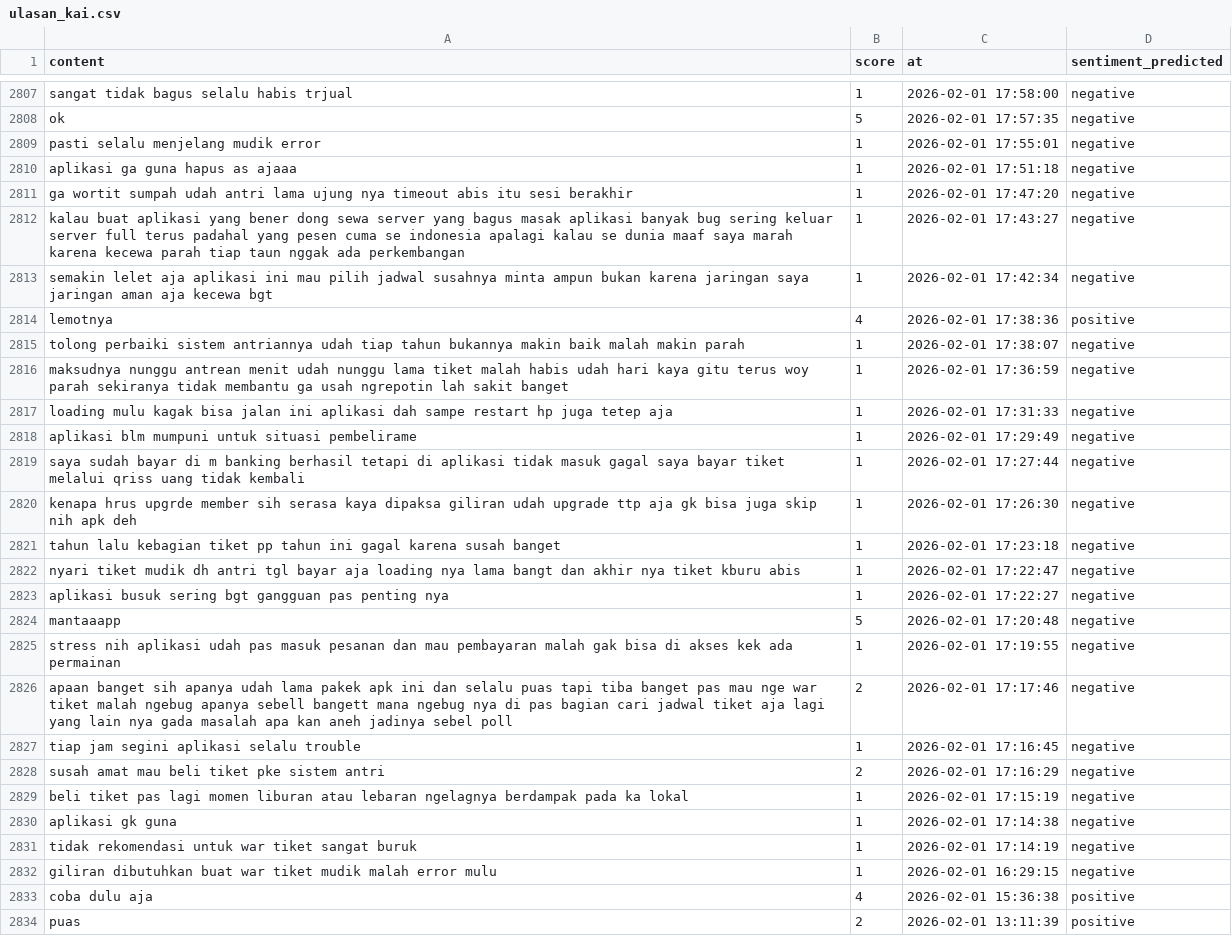
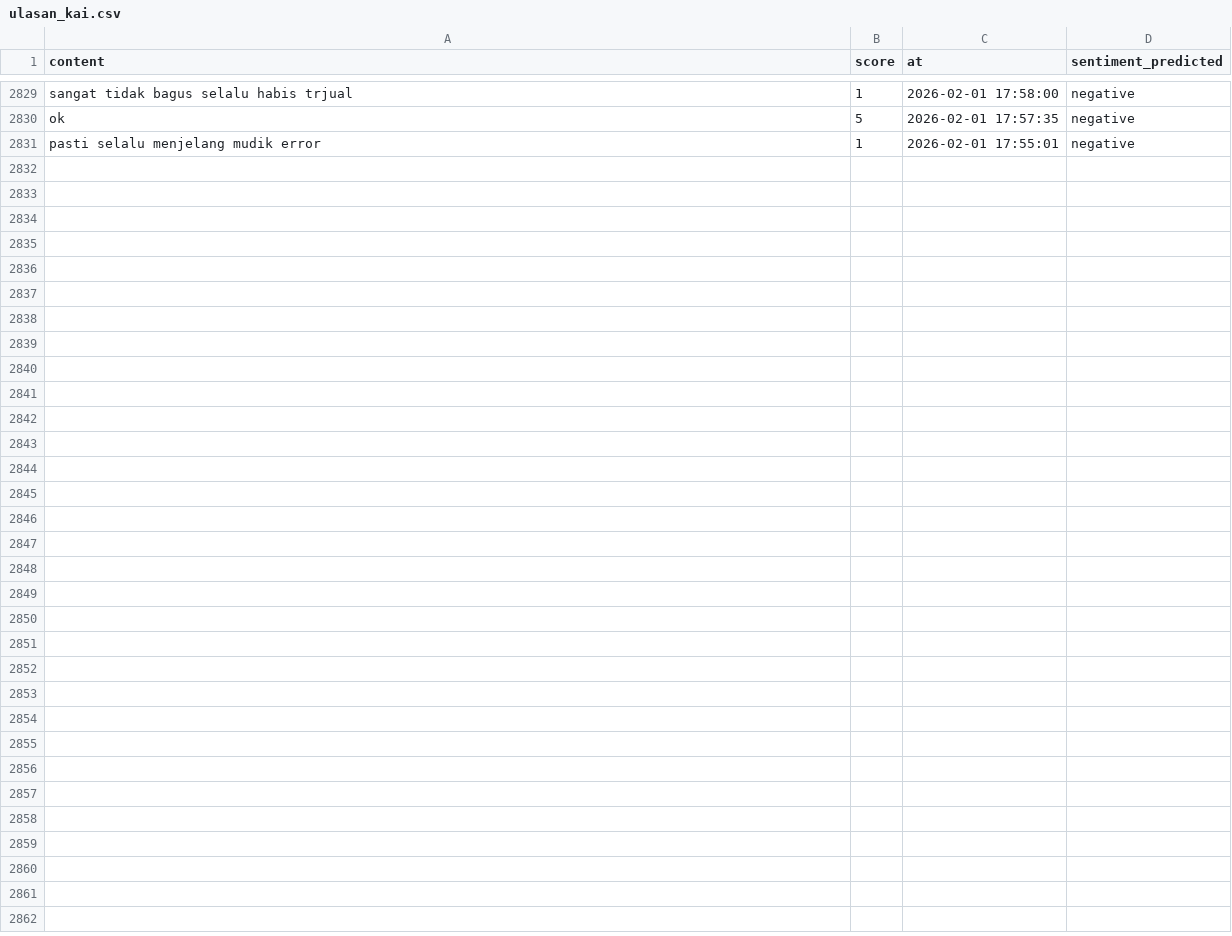
Before and after one commit to muzakky03/ambil_ulasan_kai, a CSV file: data/ulasan_kai.csv, drawn as a sheet; only a part is shown, gaps mark what is left out; removed rows and columns are numbered as before the commit, all else as after; the diff covers the shown part only; the diff names each change by its address in the sheet, - before the commit and + after, or states it on an @@ line.

```diff
--- a/data/ulasan_kai.csv
+++ b/data/ulasan_kai.csv
-row 2810: aplikasi ga guna hapus as ajaaa | 1 | 2026-02-01 17:51:18 | negative
-row 2811: ga wortit sumpah udah antri lama ujung nya timeout abis itu sesi berakhir | 1 | 2026-02-01 17:47:20 | negative
-row 2812: kalau buat aplikasi yang bener dong sewa server yang bagus masak aplikasi banyak bug sering keluar server full terus padahal yang pesen cuma se indonesia apalagi kalau se dunia maaf saya marah karena kecewa parah tiap taun nggak ada perkembangan | 1 | 2026-02-01 17:43:27 | negative
-row 2813: semakin lelet aja aplikasi ini mau pilih jadwal susahnya minta ampun bukan karena jaringan saya jaringan aman aja kecewa bgt | 1 | 2026-02-01 17:42:34 | negative
-row 2814: lemotnya | 4 | 2026-02-01 17:38:36 | positive
-row 2815: tolong perbaiki sistem antriannya udah tiap tahun bukannya makin baik malah makin parah | 1 | 2026-02-01 17:38:07 | negative
-row 2816: maksudnya nunggu antrean menit udah nunggu lama tiket malah habis udah hari kaya gitu terus woy parah sekiranya tidak membantu ga usah ngrepotin lah sakit banget | 1 | 2026-02-01 17:36:59 | negative
-row 2817: loading mulu kagak bisa jalan ini aplikasi dah sampe restart hp juga tetep aja | 1 | 2026-02-01 17:31:33 | negative
-row 2818: aplikasi blm mumpuni untuk situasi pembelirame | 1 | 2026-02-01 17:29:49 | negative
-row 2819: saya sudah bayar di m banking berhasil tetapi di aplikasi tidak masuk gagal saya bayar tiket melalui qriss uang tidak kembali | 1 | 2026-02-01 17:27:44 | negative
-row 2820: kenapa hrus upgrde member sih serasa kaya dipaksa giliran udah upgrade ttp aja gk bisa juga skip nih apk deh | 1 | 2026-02-01 17:26:30 | negative
-row 2821: tahun lalu kebagian tiket pp tahun ini gagal karena susah banget | 1 | 2026-02-01 17:23:18 | negative
-row 2822: nyari tiket mudik dh antri tgl bayar aja loading nya lama bangt dan akhir nya tiket kburu abis | 1 | 2026-02-01 17:22:47 | negative
-row 2823: aplikasi busuk sering bgt gangguan pas penting nya | 1 | 2026-02-01 17:22:27 | negative
-row 2824: mantaaapp | 5 | 2026-02-01 17:20:48 | negative
-row 2825: stress nih aplikasi udah pas masuk pesanan dan mau pembayaran malah gak bisa di akses kek ada permainan | 1 | 2026-02-01 17:19:55 | negative
-row 2826: apaan banget sih apanya udah lama pakek apk ini dan selalu puas tapi tiba banget pas mau nge war tiket malah ngebug apanya sebell bangett mana ngebug nya di pas bagian cari jadwal tiket aja lagi yang lain nya gada masalah apa kan aneh jadinya sebel poll | 2 | 2026-02-01 17:17:46 | negative
-row 2827: tiap jam segini aplikasi selalu trouble | 1 | 2026-02-01 17:16:45 | negative
-row 2828: susah amat mau beli tiket pke sistem antri | 2 | 2026-02-01 17:16:29 | negative
-row 2829: beli tiket pas lagi momen liburan atau lebaran ngelagnya berdampak pada ka lokal | 1 | 2026-02-01 17:15:19 | negative
-row 2830: aplikasi gk guna | 1 | 2026-02-01 17:14:38 | negative
-row 2831: tidak rekomendasi untuk war tiket sangat buruk | 1 | 2026-02-01 17:14:19 | negative
-row 2832: giliran dibutuhkan buat war tiket mudik malah error mulu | 1 | 2026-02-01 16:29:15 | negative
-row 2833: coba dulu aja | 4 | 2026-02-01 15:36:38 | positive
-row 2834: puas | 2 | 2026-02-01 13:11:39 | positive
```
Also changed, not shown: 22 added rows elsewhere in this file.
